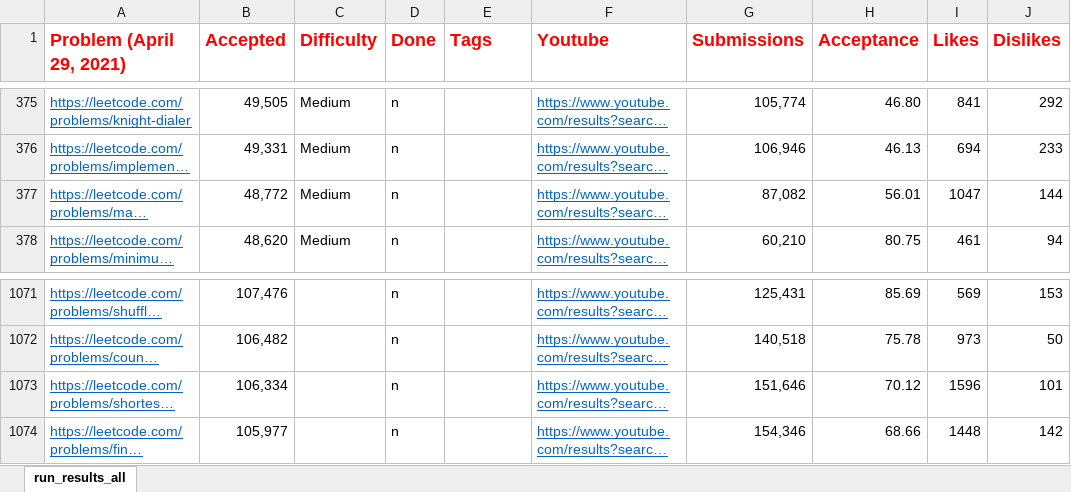
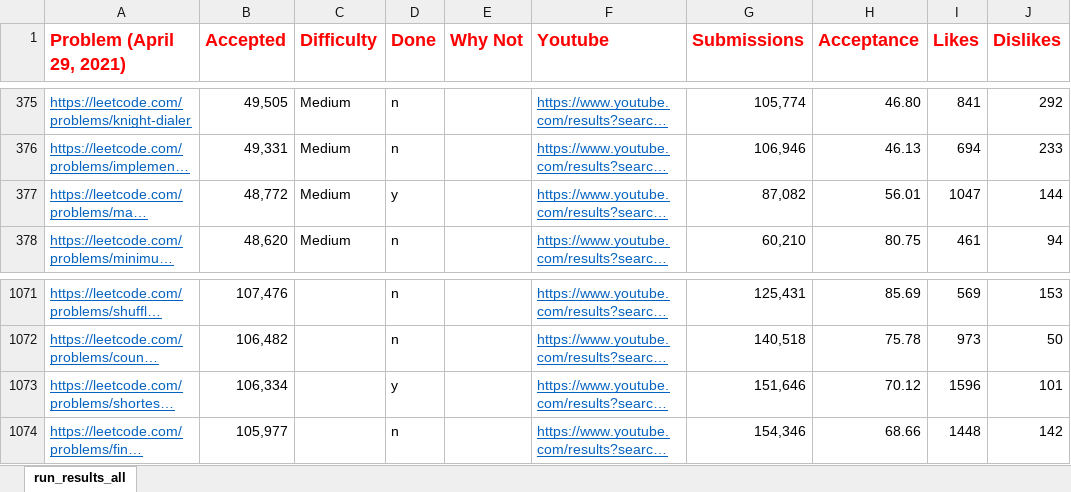
Before and after one commit to afzalsiddique/problem-solving, an Excel workbook: Problem_Solving_Python/leetcode/problem_list.xlsx, sheet run_results_all, drawn as a sheet; only a part is shown, gaps mark what is left out; long unchanged cells end in …; values as stored, in another font and other column widths than the file's, no borders; conditional formats not drawn; the diff covers the shown part only; the diff names each change by its address in the sheet, - before the commit and + after, or states it on an @@ line.

```diff
--- a/Problem_Solving_Python/leetcode/problem_list.xlsx (sheet run_results_all)
+++ b/Problem_Solving_Python/leetcode/problem_list.xlsx (sheet run_results_all)
-E1: Tags
+E1: Why Not
-D377 (Done): n
+D377 (Done): y
-D1073 (Done): n
+D1073 (Done): y
```
Also changed, not shown: 26 edited cells elsewhere in this sheet, 28 other files.
